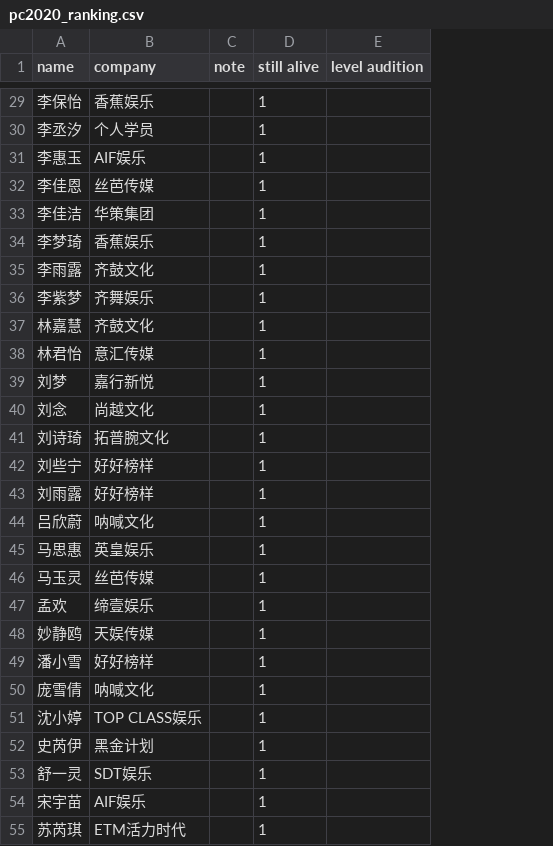
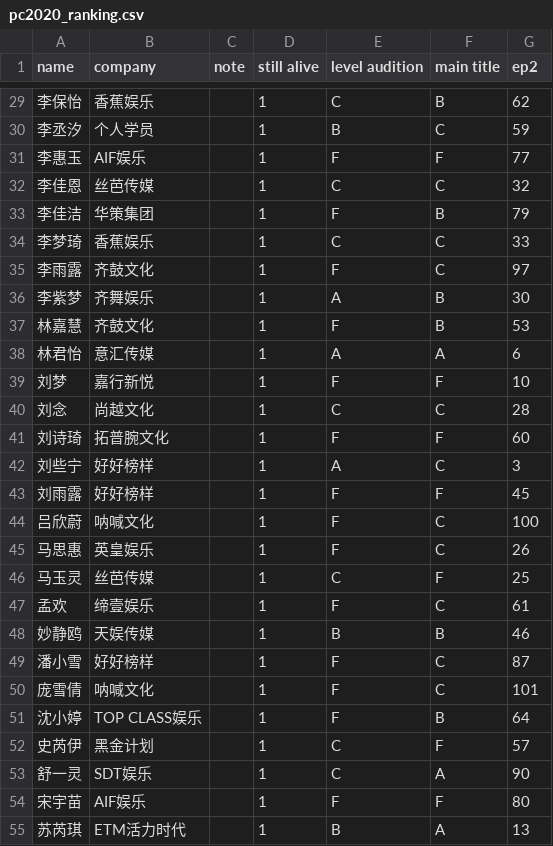
Before and after one commit to mozkoe/ywy2020ranking, a CSV file: pages/pc2020/pc2020_ranking.csv, drawn as a sheet; only a part is shown, gaps mark what is left out; the diff covers the shown part only; the diff names each change by its address in the sheet, - before the commit and + after, or states it on an @@ line.

```diff
--- a/pages/pc2020/pc2020_ranking.csv
+++ b/pages/pc2020/pc2020_ranking.csv
+column F (main title), rows 29-55: B | C | F | C | B | C | C | B | B | A | F | C | F | C | F | C | C | F | C | B | C | C | B | F | A | F | A
+column G (ep2), rows 29-55: 62 | 59 | 77 | 32 | 79 | 33 | 97 | 30 | 53 | 6 | 10 | 28 | 60 | 3 | 45 | 100 | 26 | 25 | 61 | 46 | 87 | 101 | 64 | 57 | 90 | 80 | 13
-E29 (level audition): (empty)
+E29 (level audition): C
-E30 (level audition): (empty)
+E30 (level audition): B
-E31 (level audition): (empty)
+E31 (level audition): F
-E32 (level audition): (empty)
+E32 (level audition): C
-E33 (level audition): (empty)
+E33 (level audition): F
-E34 (level audition): (empty)
+E34 (level audition): C
-E35 (level audition): (empty)
+E35 (level audition): F
-E36 (level audition): (empty)
+E36 (level audition): A
-E37 (level audition): (empty)
+E37 (level audition): F
-E38 (level audition): (empty)
+E38 (level audition): A
-E39 (level audition): (empty)
+E39 (level audition): F
-E40 (level audition): (empty)
+E40 (level audition): C
-E41 (level audition): (empty)
+E41 (level audition): F
-E42 (level audition): (empty)
+E42 (level audition): A
-E43:E45 (level audition): (empty)
+E43:E45 (level audition): F
-E46 (level audition): (empty)
+E46 (level audition): C
-E47 (level audition): (empty)
+E47 (level audition): F
-E48 (level audition): (empty)
+E48 (level audition): B
-E49:E51 (level audition): (empty)
+E49:E51 (level audition): F
-E52:E53 (level audition): (empty)
+E52:E53 (level audition): C
-E54 (level audition): (empty)
+E54 (level audition): F
-E55 (level audition): (empty)
+E55 (level audition): B
```
Also changed, not shown: 74 edited cells elsewhere in this file.
